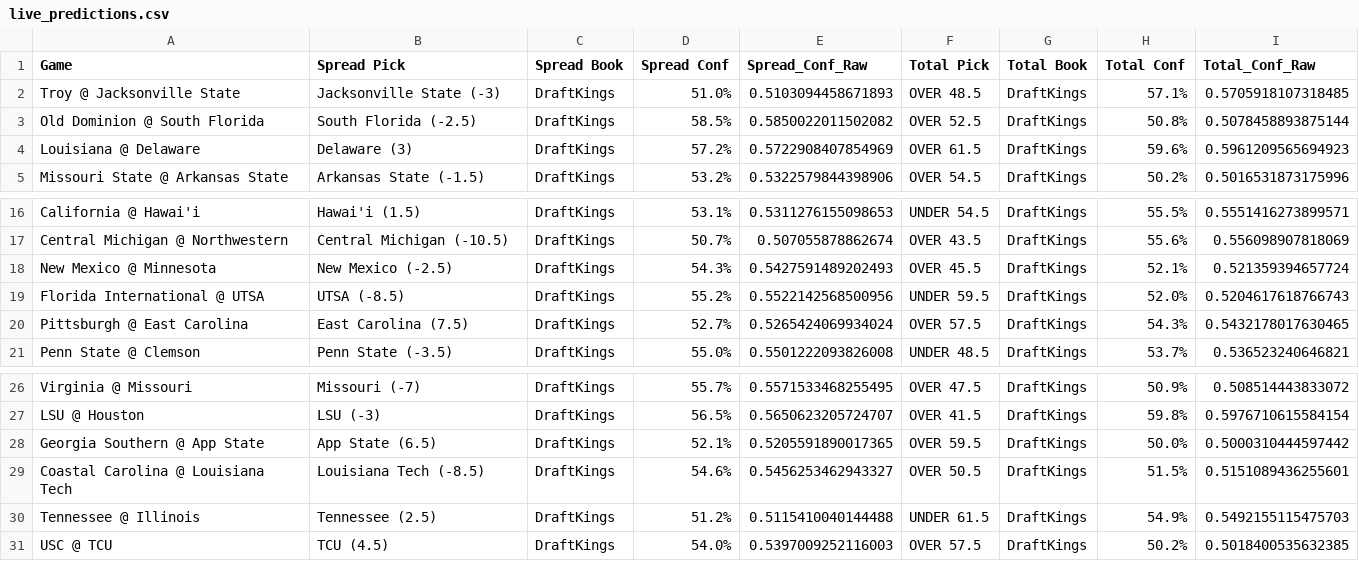
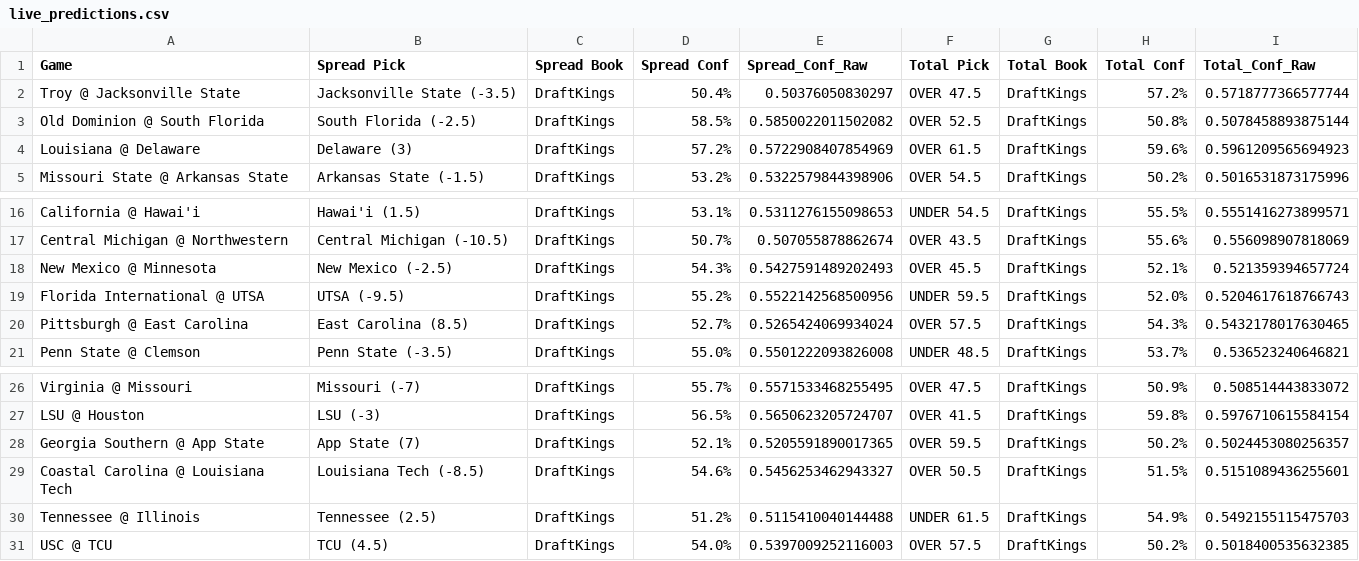
Before and after one commit to andrewrpokorny-source/cfb-analytics, a CSV file: live_predictions.csv, drawn as a sheet; only a part is shown, gaps mark what is left out.

Commit message:
Updated website to show separate Spread and Total tables

```diff
--- a/live_predictions.csv
+++ b/live_predictions.csv
@@ -1,3 +1,3 @@
 Game,Spread Pick,Spread Book,Spread Conf,Spread_Conf_Raw,Total Pick,Total Book,Total Conf,Total_Conf_Raw
-Troy @ Jacksonville State,Jacksonville State (-3),DraftKings,51.0%,0.5103094458671893,OVER 48.5,DraftKings,57.1%,0.5705918107318485
+Troy @ Jacksonville State,Jacksonville State (-3.5),DraftKings,50.4%,0.50376050830297,OVER 47.5,DraftKings,57.2%,0.5718777366577744
 Old Dominion @ South Florida,South Florida (-2.5),DraftKings,58.5%,0.5850022011502082,OVER 52.5,DraftKings,50.8%,0.5078458893875144
@@ -18,4 +18,4 @@ Central Michigan @ Northwestern,Central Michigan (-10.5),DraftKings,50.7%,0.5070
 New Mexico @ Minnesota,New Mexico (-2.5),DraftKings,54.3%,0.5427591489202493,OVER 45.5,DraftKings,52.1%,0.521359394657724
-Florida International @ UTSA,UTSA (-8.5),DraftKings,55.2%,0.5522142568500956,UNDER 59.5,DraftKings,52.0%,0.5204617618766743
-Pittsburgh @ East Carolina,East Carolina (7.5),DraftKings,52.7%,0.5265424069934024,OVER 57.5,DraftKings,54.3%,0.5432178017630465
+Florida International @ UTSA,UTSA (-9.5),DraftKings,55.2%,0.5522142568500956,UNDER 59.5,DraftKings,52.0%,0.5204617618766743
+Pittsburgh @ East Carolina,East Carolina (8.5),DraftKings,52.7%,0.5265424069934024,OVER 57.5,DraftKings,54.3%,0.5432178017630465
 Penn State @ Clemson,Penn State (-3.5),DraftKings,55.0%,0.5501222093826008,UNDER 48.5,DraftKings,53.7%,0.536523240646821
@@ -27,3 +27,3 @@ Virginia @ Missouri,Missouri (-7),DraftKings,55.7%,0.5571533468255495,OVER 47.5,
 LSU @ Houston,LSU (-3),DraftKings,56.5%,0.5650623205724707,OVER 41.5,DraftKings,59.8%,0.5976710615584154
-Georgia Southern @ App State,App State (6.5),DraftKings,52.1%,0.5205591890017365,OVER 59.5,DraftKings,50.0%,0.5000310444597442
+Georgia Southern @ App State,App State (7),DraftKings,52.1%,0.5205591890017365,OVER 59.5,DraftKings,50.2%,0.5024453080256357
 Coastal Carolina @ Louisiana Tech,Louisiana Tech (-8.5),DraftKings,54.6%,0.5456253462943327,OVER 50.5,DraftKings,51.5%,0.5151089436255601
```
Also changed, not shown: 1 other file.
